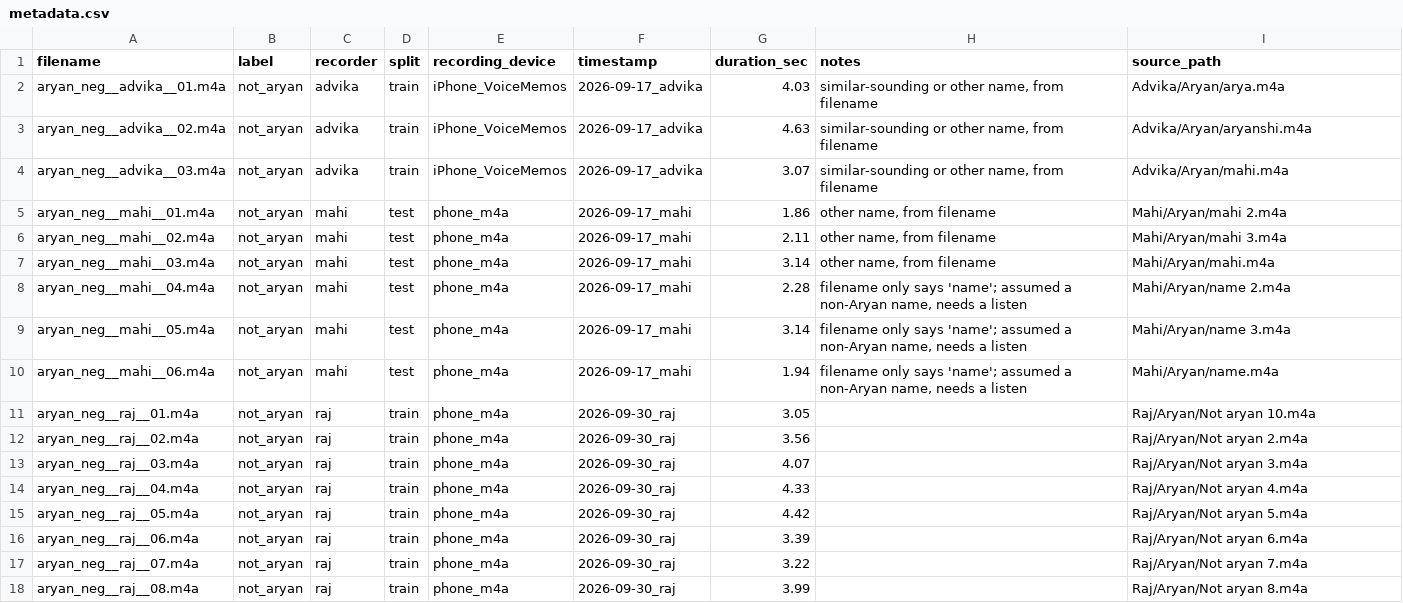
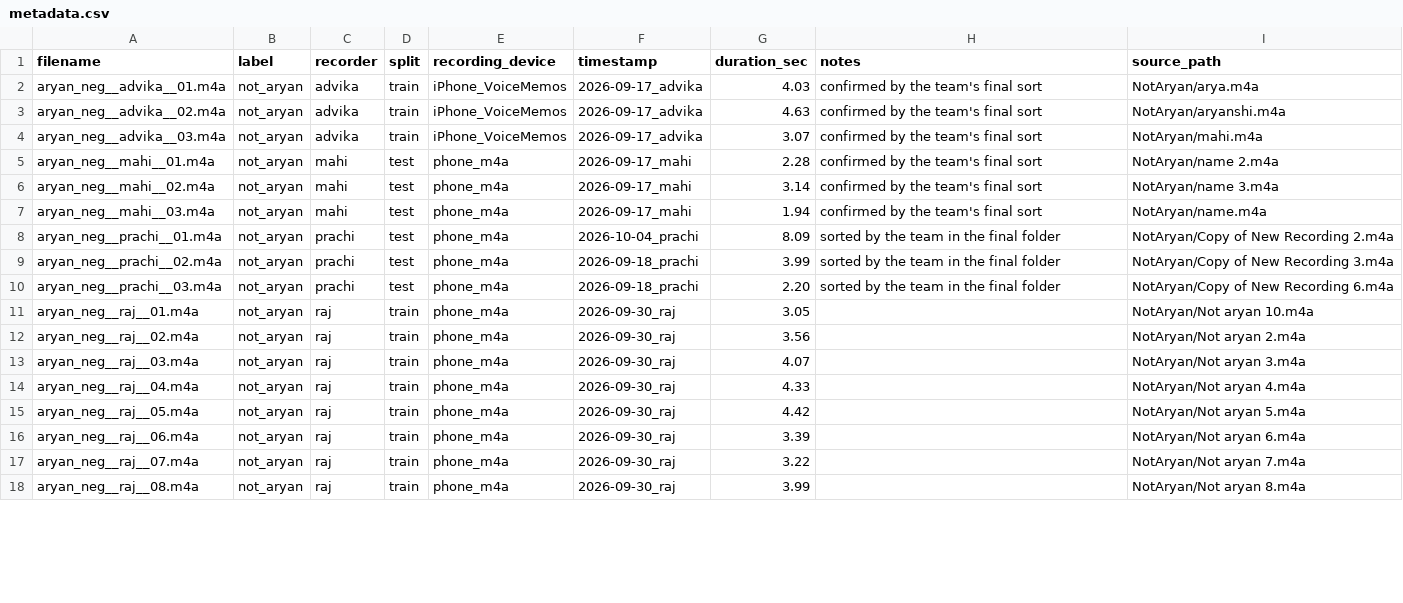
Before and after one commit to Rajsingh404/Sahara, a CSV file: data/recordings/metadata/personalization/aryan/negative/metadata.csv, drawn as a sheet; only a part is shown; the diff covers the shown part only.

```diff
--- a/data/recordings/metadata/personalization/aryan/negative/metadata.csv
+++ b/data/recordings/metadata/personalization/aryan/negative/metadata.csv
@@ -1,18 +1,18 @@
 filename,label,recorder,split,recording_device,timestamp,duration_sec,notes,source_path
-aryan_neg__advika__01.m4a,not_aryan,advika,train,iPhone_VoiceMemos,2026-09-17_advika,4.03,"similar-sounding or other name, from filename",Advika/Aryan/arya.m4a
-aryan_neg__advika__02.m4a,not_aryan,advika,train,iPhone_VoiceMemos,2026-09-17_advika,4.63,"similar-sounding or other name, from filename",Advika/Aryan/aryanshi.m4a
-aryan_neg__advika__03.m4a,not_aryan,advika,train,iPhone_VoiceMemos,2026-09-17_advika,3.07,"similar-sounding or other name, from filename",Advika/Aryan/mahi.m4a
-aryan_neg__mahi__01.m4a,not_aryan,mahi,test,phone_m4a,2026-09-17_mahi,1.86,"other name, from filename",Mahi/Aryan/mahi 2.m4a
-aryan_neg__mahi__02.m4a,not_aryan,mahi,test,phone_m4a,2026-09-17_mahi,2.11,"other name, from filename",Mahi/Aryan/mahi 3.m4a
-aryan_neg__mahi__03.m4a,not_aryan,mahi,test,phone_m4a,2026-09-17_mahi,3.14,"other name, from filename",Mahi/Aryan/mahi.m4a
-aryan_neg__mahi__04.m4a,not_aryan,mahi,test,phone_m4a,2026-09-17_mahi,2.28,"filename only says 'name'; assumed a non-Aryan name, needs a listen",Mahi/Aryan/name 2.m4a
-aryan_neg__mahi__05.m4a,not_aryan,mahi,test,phone_m4a,2026-09-17_mahi,3.14,"filename only says 'name'; assumed a non-Aryan name, needs a listen",Mahi/Aryan/name 3.m4a
-aryan_neg__mahi__06.m4a,not_aryan,mahi,test,phone_m4a,2026-09-17_mahi,1.94,"filename only says 'name'; assumed a non-Aryan name, needs a listen",Mahi/Aryan/name.m4a
-aryan_neg__raj__01.m4a,not_aryan,raj,train,phone_m4a,2026-09-30_raj,3.05,,Raj/Aryan/Not aryan 10.m4a
-aryan_neg__raj__02.m4a,not_aryan,raj,train,phone_m4a,2026-09-30_raj,3.56,,Raj/Aryan/Not aryan 2.m4a
-aryan_neg__raj__03.m4a,not_aryan,raj,train,phone_m4a,2026-09-30_raj,4.07,,Raj/Aryan/Not aryan 3.m4a
-aryan_neg__raj__04.m4a,not_aryan,raj,train,phone_m4a,2026-09-30_raj,4.33,,Raj/Aryan/Not aryan 4.m4a
-aryan_neg__raj__05.m4a,not_aryan,raj,train,phone_m4a,2026-09-30_raj,4.42,,Raj/Aryan/Not aryan 5.m4a
-aryan_neg__raj__06.m4a,not_aryan,raj,train,phone_m4a,2026-09-30_raj,3.39,,Raj/Aryan/Not aryan 6.m4a
-aryan_neg__raj__07.m4a,not_aryan,raj,train,phone_m4a,2026-09-30_raj,3.22,,Raj/Aryan/Not aryan 7.m4a
-aryan_neg__raj__08.m4a,not_aryan,raj,train,phone_m4a,2026-09-30_raj,3.99,,Raj/Aryan/Not aryan 8.m4a
+aryan_neg__advika__01.m4a,not_aryan,advika,train,iPhone_VoiceMemos,2026-09-17_advika,4.03,confirmed by the team's final sort,NotAryan/arya.m4a
+aryan_neg__advika__02.m4a,not_aryan,advika,train,iPhone_VoiceMemos,2026-09-17_advika,4.63,confirmed by the team's final sort,NotAryan/aryanshi.m4a
+aryan_neg__advika__03.m4a,not_aryan,advika,train,iPhone_VoiceMemos,2026-09-17_advika,3.07,confirmed by the team's final sort,NotAryan/mahi.m4a
+aryan_neg__mahi__01.m4a,not_aryan,mahi,test,phone_m4a,2026-09-17_mahi,2.28,confirmed by the team's final sort,NotAryan/name 2.m4a
+aryan_neg__mahi__02.m4a,not_aryan,mahi,test,phone_m4a,2026-09-17_mahi,3.14,confirmed by the team's final sort,NotAryan/name 3.m4a
+aryan_neg__mahi__03.m4a,not_aryan,mahi,test,phone_m4a,2026-09-17_mahi,1.94,confirmed by the team's final sort,NotAryan/name.m4a
+aryan_neg__prachi__01.m4a,not_aryan,prachi,test,phone_m4a,2026-10-04_prachi,8.09,sorted by the team in the final folder,NotAryan/Copy of New Recording 2.m4a
+aryan_neg__prachi__02.m4a,not_aryan,prachi,test,phone_m4a,2026-09-18_prachi,3.99,sorted by the team in the final folder,NotAryan/Copy of New Recording 3.m4a
+aryan_neg__prachi__03.m4a,not_aryan,prachi,test,phone_m4a,2026-09-18_prachi,2.20,sorted by the team in the final folder,NotAryan/Copy of New Recording 6.m4a
+aryan_neg__raj__01.m4a,not_aryan,raj,train,phone_m4a,2026-09-30_raj,3.05,,NotAryan/Not aryan 10.m4a
+aryan_neg__raj__02.m4a,not_aryan,raj,train,phone_m4a,2026-09-30_raj,3.56,,NotAryan/Not aryan 2.m4a
+aryan_neg__raj__03.m4a,not_aryan,raj,train,phone_m4a,2026-09-30_raj,4.07,,NotAryan/Not aryan 3.m4a
+aryan_neg__raj__04.m4a,not_aryan,raj,train,phone_m4a,2026-09-30_raj,4.33,,NotAryan/Not aryan 4.m4a
+aryan_neg__raj__05.m4a,not_aryan,raj,train,phone_m4a,2026-09-30_raj,4.42,,NotAryan/Not aryan 5.m4a
+aryan_neg__raj__06.m4a,not_aryan,raj,train,phone_m4a,2026-09-30_raj,3.39,,NotAryan/Not aryan 6.m4a
+aryan_neg__raj__07.m4a,not_aryan,raj,train,phone_m4a,2026-09-30_raj,3.22,,NotAryan/Not aryan 7.m4a
+aryan_neg__raj__08.m4a,not_aryan,raj,train,phone_m4a,2026-09-30_raj,3.99,,NotAryan/Not aryan 8.m4a
```
Also changed, not shown: 2 edited cells elsewhere in this file, data/recordings/label_map.csv, data/recordings/metadata/indian_ambient/metadata.csv, 6 other files.
